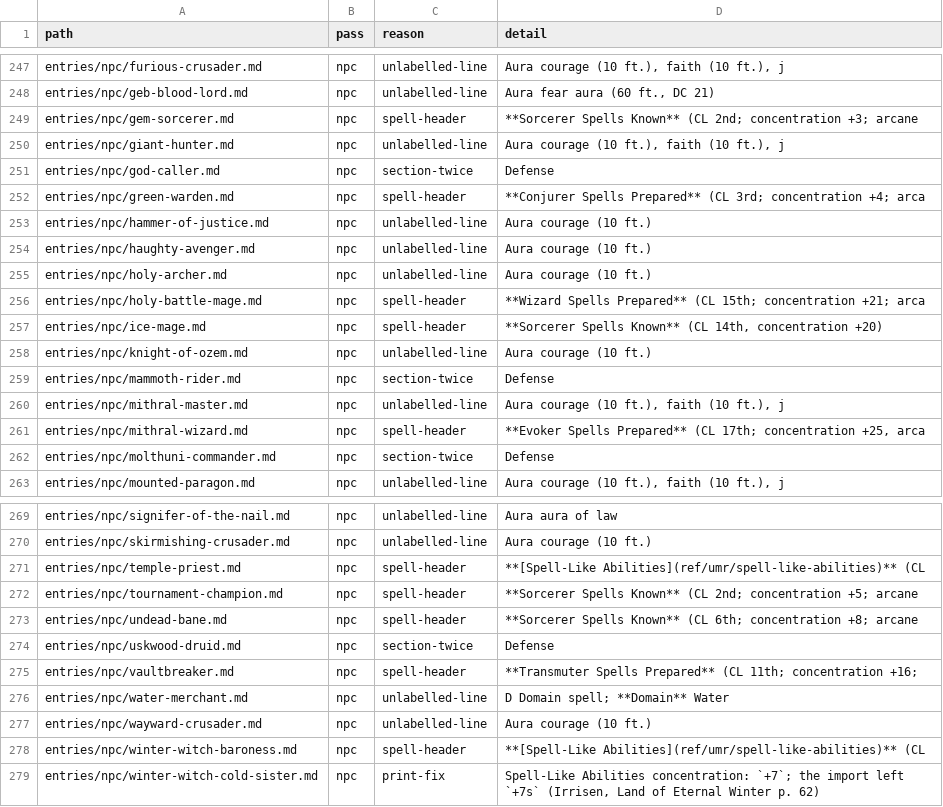
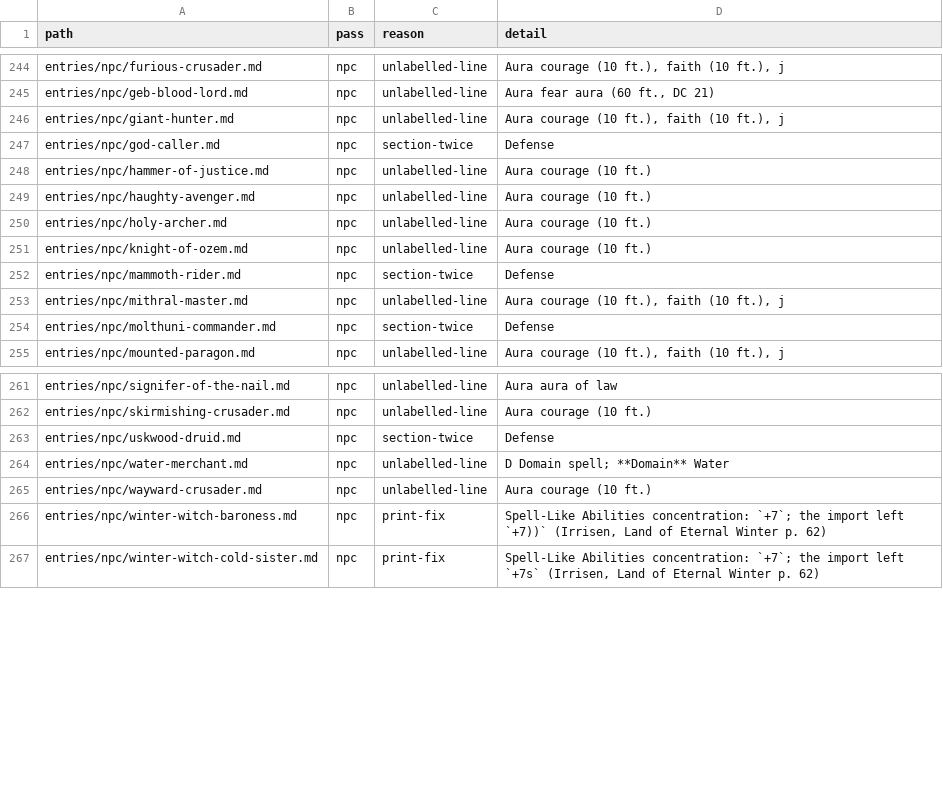
Before and after one commit to phynics/cast-iron-data, a TSV file: scripts/stat-blocks-review-166.tsv, drawn as a sheet; only a part is shown, gaps mark what is left out; the diff covers the shown part only.

```diff
--- a/scripts/stat-blocks-review-166.tsv
+++ b/scripts/stat-blocks-review-166.tsv
@@ -248,6 +245,4 @@ entries/npc/furious-crusader.md	npc	unlabelled-line	Aura courage (10 ft.), faith
 entries/npc/geb-blood-lord.md	npc	unlabelled-line	Aura fear aura (60 ft., DC 21)
-entries/npc/gem-sorcerer.md	npc	spell-header	**Sorcerer Spells Known** (CL 2nd; concentration +3; arcane
 entries/npc/giant-hunter.md	npc	unlabelled-line	Aura courage (10 ft.), faith (10 ft.), j
 entries/npc/god-caller.md	npc	section-twice	Defense
-entries/npc/green-warden.md	npc	spell-header	**Conjurer Spells Prepared** (CL 3rd; concentration +4; arca
 entries/npc/hammer-of-justice.md	npc	unlabelled-line	Aura courage (10 ft.)
@@ -255,4 +250,2 @@ entries/npc/haughty-avenger.md	npc	unlabelled-line	Aura courage (10 ft.)
 entries/npc/holy-archer.md	npc	unlabelled-line	Aura courage (10 ft.)
-entries/npc/holy-battle-mage.md	npc	spell-header	**Wizard Spells Prepared** (CL 15th; concentration +21; arca
-entries/npc/ice-mage.md	npc	spell-header	**Sorcerer Spells Known** (CL 14th, concentration +20)
 entries/npc/knight-of-ozem.md	npc	unlabelled-line	Aura courage (10 ft.)
@@ -260,3 +253,2 @@ entries/npc/mammoth-rider.md	npc	section-twice	Defense
 entries/npc/mithral-master.md	npc	unlabelled-line	Aura courage (10 ft.), faith (10 ft.), j
-entries/npc/mithral-wizard.md	npc	spell-header	**Evoker Spells Prepared** (CL 17th; concentration +25, arca
 entries/npc/molthuni-commander.md	npc	section-twice	Defense
@@ -270,10 +262,6 @@ entries/npc/signifer-of-the-nail.md	npc	unlabelled-line	Aura aura of law
 entries/npc/skirmishing-crusader.md	npc	unlabelled-line	Aura courage (10 ft.)
-entries/npc/temple-priest.md	npc	spell-header	**[Spell-Like Abilities](ref/umr/spell-like-abilities)** (CL
-entries/npc/tournament-champion.md	npc	spell-header	**Sorcerer Spells Known** (CL 2nd; concentration +5; arcane
-entries/npc/undead-bane.md	npc	spell-header	**Sorcerer Spells Known** (CL 6th; concentration +8; arcane
 entries/npc/uskwood-druid.md	npc	section-twice	Defense
-entries/npc/vaultbreaker.md	npc	spell-header	**Transmuter Spells Prepared** (CL 11th; concentration +16;
 entries/npc/water-merchant.md	npc	unlabelled-line	D Domain spell; **Domain** Water
 entries/npc/wayward-crusader.md	npc	unlabelled-line	Aura courage (10 ft.)
-entries/npc/winter-witch-baroness.md	npc	spell-header	**[Spell-Like Abilities](ref/umr/spell-like-abilities)** (CL
+entries/npc/winter-witch-baroness.md	npc	print-fix	Spell-Like Abilities concentration: `+7`; the import left `+7))` (Irrisen, Land of Eternal Winter p. 62)
 entries/npc/winter-witch-cold-sister.md	npc	print-fix	Spell-Like Abilities concentration: `+7`; the import left `+7s` (Irrisen, Land of Eternal Winter p. 62)
```
Also changed, not shown: 3 removed rows elsewhere in this file, 14 other files.
